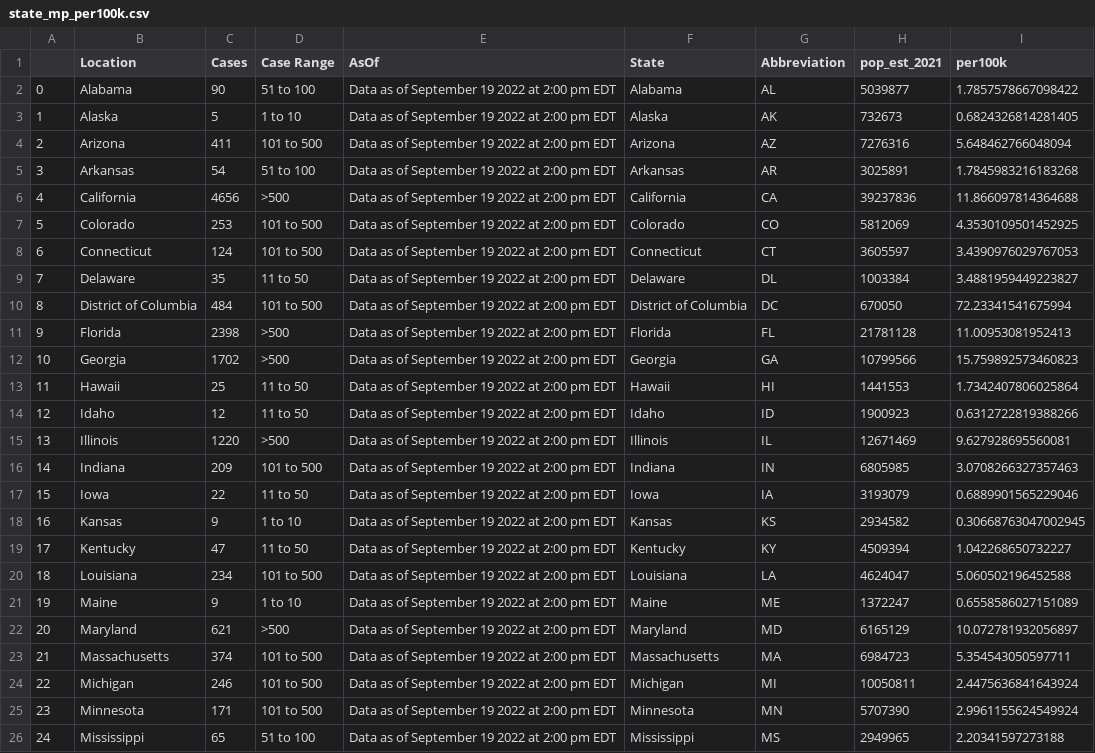
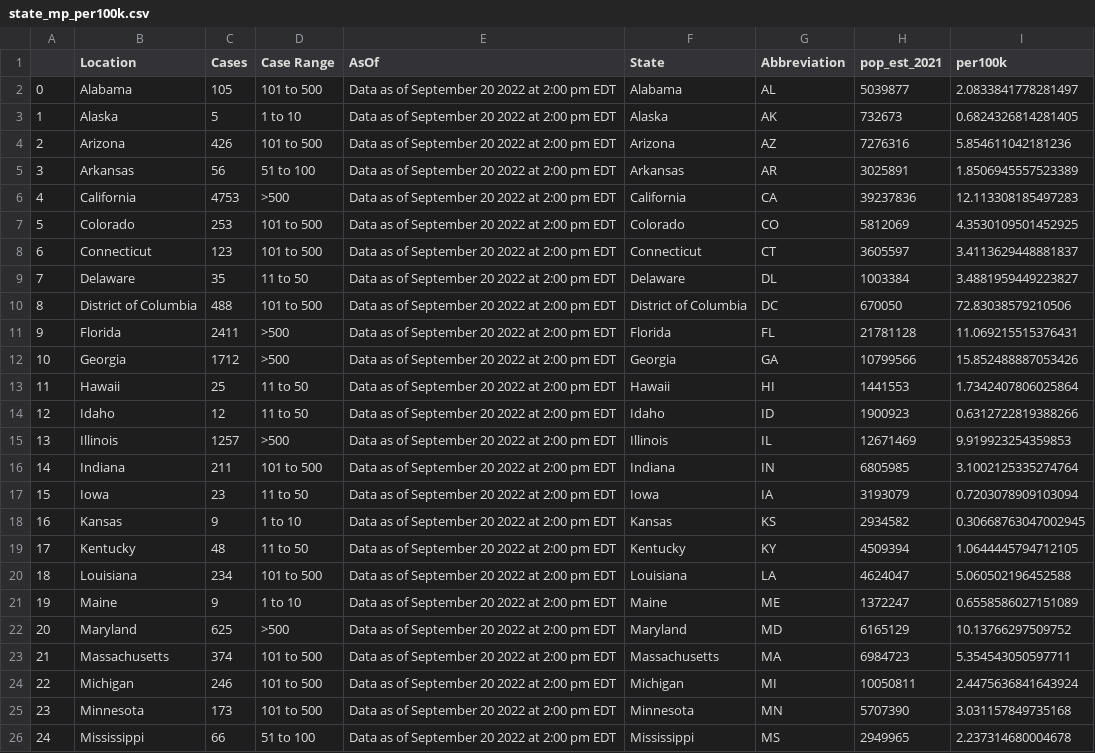
Before and after one commit to sfchronicle/cdc-USmap-counts, a CSV file: data/state_mp_per100k.csv, drawn as a sheet; only a part is shown; the diff covers the shown part only.

Commit message:
Latest data: Wed Sep 21 19:04:02 UTC 2022

```diff
--- a/data/state_mp_per100k.csv
+++ b/data/state_mp_per100k.csv
@@ -1,26 +1,26 @@
 ,Location,Cases,Case Range,AsOf,State,Abbreviation,pop_est_2021,per100k
-0,Alabama,90,51 to 100,Data as of September 19 2022 at 2:00 pm EDT,Alabama,AL,5039877,1.7857578667098422
-1,Alaska,5,1 to 10,Data as of September 19 2022 at 2:00 pm EDT,Alaska,AK,732673,0.6824326814281405
-2,Arizona,411,101 to 500,Data as of September 19 2022 at 2:00 pm EDT,Arizona,AZ,7276316,5.648462766048094
-3,Arkansas,54,51 to 100,Data as of September 19 2022 at 2:00 pm EDT,Arkansas,AR,3025891,1.7845983216183268
-4,California,4656,>500,Data as of September 19 2022 at 2:00 pm EDT,California,CA,39237836,11.866097814364688
-5,Colorado,253,101 to 500,Data as of September 19 2022 at 2:00 pm EDT,Colorado,CO,5812069,4.3530109501452925
-6,Connecticut,124,101 to 500,Data as of September 19 2022 at 2:00 pm EDT,Connecticut,CT,3605597,3.4390976029767053
-7,Delaware,35,11 to 50,Data as of September 19 2022 at 2:00 pm EDT,Delaware,DL,1003384,3.4881959449223827
-8,District of Columbia,484,101 to 500,Data as of September 19 2022 at 2:00 pm EDT,District of Columbia,DC,670050,72.23341541675994
-9,Florida,2398,>500,Data as of September 19 2022 at 2:00 pm EDT,Florida,FL,21781128,11.00953081952413
-10,Georgia,1702,>500,Data as of September 19 2022 at 2:00 pm EDT,Georgia,GA,10799566,15.759892573460823
-11,Hawaii,25,11 to 50,Data as of September 19 2022 at 2:00 pm EDT,Hawaii,HI,1441553,1.7342407806025864
-12,Idaho,12,11 to 50,Data as of September 19 2022 at 2:00 pm EDT,Idaho,ID,1900923,0.6312722819388266
-13,Illinois,1220,>500,Data as of September 19 2022 at 2:00 pm EDT,Illinois,IL,12671469,9.627928695560081
-14,Indiana,209,101 to 500,Data as of September 19 2022 at 2:00 pm EDT,Indiana,IN,6805985,3.0708266327357463
-15,Iowa,22,11 to 50,Data as of September 19 2022 at 2:00 pm EDT,Iowa,IA,3193079,0.6889901565229046
-16,Kansas,9,1 to 10,Data as of September 19 2022 at 2:00 pm EDT,Kansas,KS,2934582,0.30668763047002945
-17,Kentucky,47,11 to 50,Data as of September 19 2022 at 2:00 pm EDT,Kentucky,KY,4509394,1.042268650732227
-18,Louisiana,234,101 to 500,Data as of September 19 2022 at 2:00 pm EDT,Louisiana,LA,4624047,5.060502196452588
-19,Maine,9,1 to 10,Data as of September 19 2022 at 2:00 pm EDT,Maine,ME,1372247,0.6558586027151089
-20,Maryland,621,>500,Data as of September 19 2022 at 2:00 pm EDT,Maryland,MD,6165129,10.072781932056897
-21,Massachusetts,374,101 to 500,Data as of September 19 2022 at 2:00 pm EDT,Massachusetts,MA,6984723,5.354543050597711
-22,Michigan,246,101 to 500,Data as of September 19 2022 at 2:00 pm EDT,Michigan,MI,10050811,2.4475636841643924
-23,Minnesota,171,101 to 500,Data as of September 19 2022 at 2:00 pm EDT,Minnesota,MN,5707390,2.9961155624549924
-24,Mississippi,65,51 to 100,Data as of September 19 2022 at 2:00 pm EDT,Mississippi,MS,2949965,2.20341597273188
+0,Alabama,105,101 to 500,Data as of September 20 2022 at 2:00 pm EDT,Alabama,AL,5039877,2.0833841778281497
+1,Alaska,5,1 to 10,Data as of September 20 2022 at 2:00 pm EDT,Alaska,AK,732673,0.6824326814281405
+2,Arizona,426,101 to 500,Data as of September 20 2022 at 2:00 pm EDT,Arizona,AZ,7276316,5.854611042181236
+3,Arkansas,56,51 to 100,Data as of September 20 2022 at 2:00 pm EDT,Arkansas,AR,3025891,1.8506945557523389
+4,California,4753,>500,Data as of September 20 2022 at 2:00 pm EDT,California,CA,39237836,12.113308185497283
+5,Colorado,253,101 to 500,Data as of September 20 2022 at 2:00 pm EDT,Colorado,CO,5812069,4.3530109501452925
+6,Connecticut,123,101 to 500,Data as of September 20 2022 at 2:00 pm EDT,Connecticut,CT,3605597,3.4113629448881837
+7,Delaware,35,11 to 50,Data as of September 20 2022 at 2:00 pm EDT,Delaware,DL,1003384,3.4881959449223827
+8,District of Columbia,488,101 to 500,Data as of September 20 2022 at 2:00 pm EDT,District of Columbia,DC,670050,72.83038579210506
+9,Florida,2411,>500,Data as of September 20 2022 at 2:00 pm EDT,Florida,FL,21781128,11.069215515376431
+10,Georgia,1712,>500,Data as of September 20 2022 at 2:00 pm EDT,Georgia,GA,10799566,15.852488887053426
+11,Hawaii,25,11 to 50,Data as of September 20 2022 at 2:00 pm EDT,Hawaii,HI,1441553,1.7342407806025864
+12,Idaho,12,11 to 50,Data as of September 20 2022 at 2:00 pm EDT,Idaho,ID,1900923,0.6312722819388266
+13,Illinois,1257,>500,Data as of September 20 2022 at 2:00 pm EDT,Illinois,IL,12671469,9.919923254359853
+14,Indiana,211,101 to 500,Data as of September 20 2022 at 2:00 pm EDT,Indiana,IN,6805985,3.1002125335274764
+15,Iowa,23,11 to 50,Data as of September 20 2022 at 2:00 pm EDT,Iowa,IA,3193079,0.7203078909103094
+16,Kansas,9,1 to 10,Data as of September 20 2022 at 2:00 pm EDT,Kansas,KS,2934582,0.30668763047002945
+17,Kentucky,48,11 to 50,Data as of September 20 2022 at 2:00 pm EDT,Kentucky,KY,4509394,1.0644445794712105
+18,Louisiana,234,101 to 500,Data as of September 20 2022 at 2:00 pm EDT,Louisiana,LA,4624047,5.060502196452588
+19,Maine,9,1 to 10,Data as of September 20 2022 at 2:00 pm EDT,Maine,ME,1372247,0.6558586027151089
+20,Maryland,625,>500,Data as of September 20 2022 at 2:00 pm EDT,Maryland,MD,6165129,10.13766297509752
+21,Massachusetts,374,101 to 500,Data as of September 20 2022 at 2:00 pm EDT,Massachusetts,MA,6984723,5.354543050597711
+22,Michigan,246,101 to 500,Data as of September 20 2022 at 2:00 pm EDT,Michigan,MI,10050811,2.4475636841643924
+23,Minnesota,173,101 to 500,Data as of September 20 2022 at 2:00 pm EDT,Minnesota,MN,5707390,3.031157849735168
+24,Mississippi,66,51 to 100,Data as of September 20 2022 at 2:00 pm EDT,Mississippi,MS,2949965,2.237314680004678
```
Also changed, not shown: 50 edited cells elsewhere in this file, data/USmap_counts.csv.
